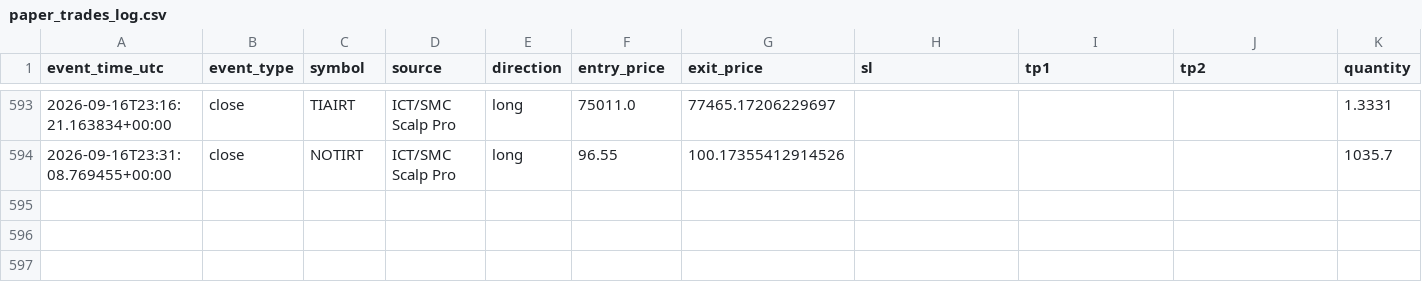
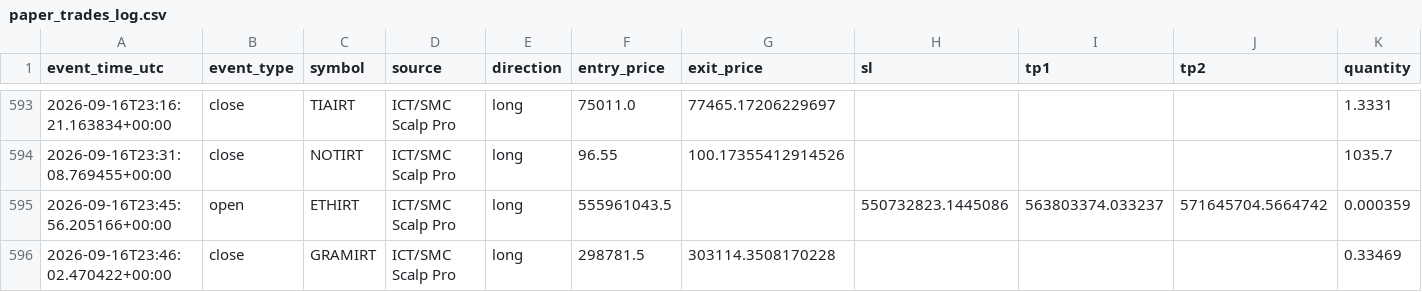
Before and after one commit to amirtorofi-sketch/abdeal-live-trading, a CSV file: bot1_live/paper_trades_log.csv, drawn as a sheet; only a part is shown, gaps mark what is left out; rows hold the shown columns only; the diff names each change by its address in the sheet, - before the commit and + after, or states it on an @@ line.

Commit message:
update bot1 state/paper log [skip ci]

```diff
--- a/bot1_live/paper_trades_log.csv
+++ b/bot1_live/paper_trades_log.csv
+row 595: 2026-09-16T23:45:56.205166+00:00 | open | ETHIRT | ICT/SMC Scalp Pro | long | 555961043.5 |  | 550732823.1445086 | 563803374.033237 | 571645704.5664742 | 0.000359
+row 596: 2026-09-16T23:46:02.470422+00:00 | close | GRAMIRT | ICT/SMC Scalp Pro | long | 298781.5 | 303114.3508170228 |  |  |  | 0.33469
```
Also changed, not shown: 1 other file.
